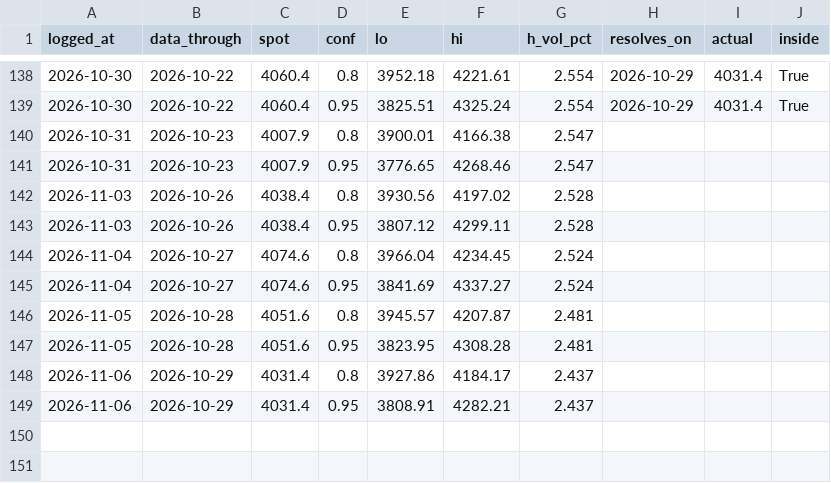
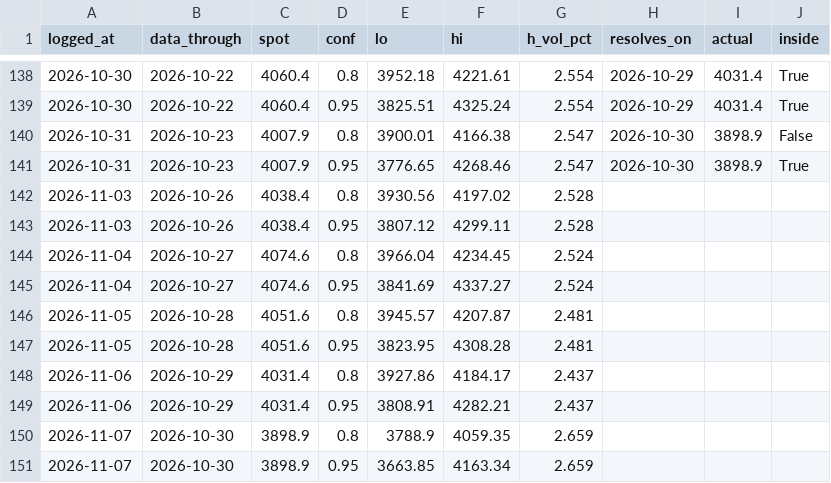
Before and after one commit to Srimurari14/gold-band, a CSV file: logs/predictions.csv, drawn as a sheet; only a part is shown, gaps mark what is left out.

```diff
--- a/logs/predictions.csv
+++ b/logs/predictions.csv
@@ -139,4 +139,4 @@ logged_at,data_through,spot,conf,lo,hi,h_vol_pct,resolves_on,actual,inside
 2026-10-30,2026-10-22,4060.4,0.95,3825.51,4325.24,2.554,2026-10-29,4031.4,True
-2026-10-31,2026-10-23,4007.9,0.8,3900.01,4166.38,2.547,,,
-2026-10-31,2026-10-23,4007.9,0.95,3776.65,4268.46,2.547,,,
+2026-10-31,2026-10-23,4007.9,0.8,3900.01,4166.38,2.547,2026-10-30,3898.9,False
+2026-10-31,2026-10-23,4007.9,0.95,3776.65,4268.46,2.547,2026-10-30,3898.9,True
 2026-11-03,2026-10-26,4038.4,0.8,3930.56,4197.02,2.528,,,
@@ -149 +149,3 @@ logged_at,data_through,spot,conf,lo,hi,h_vol_pct,resolves_on,actual,inside
 2026-11-06,2026-10-29,4031.4,0.95,3808.91,4282.21,2.437,,,
+2026-11-07,2026-10-30,3898.9,0.8,3788.9,4059.35,2.659,,,
+2026-11-07,2026-10-30,3898.9,0.95,3663.85,4163.34,2.659,,,
```
Also changed, not shown: logs/daily_predictions.csv.
